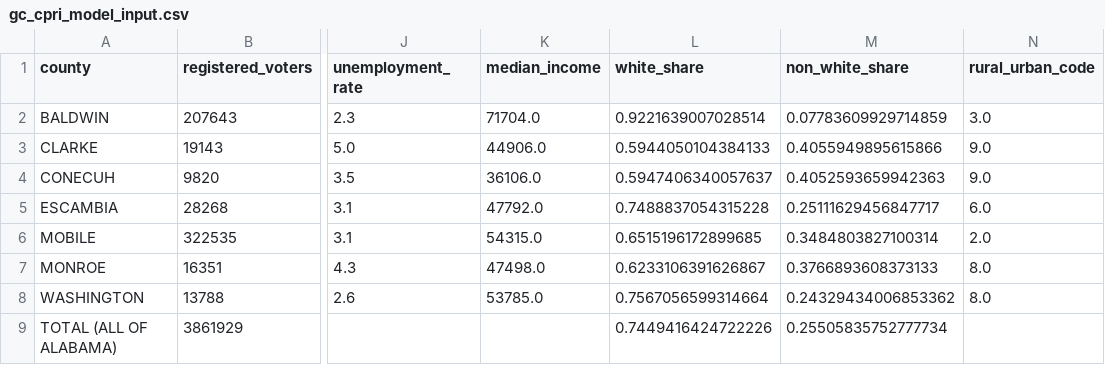
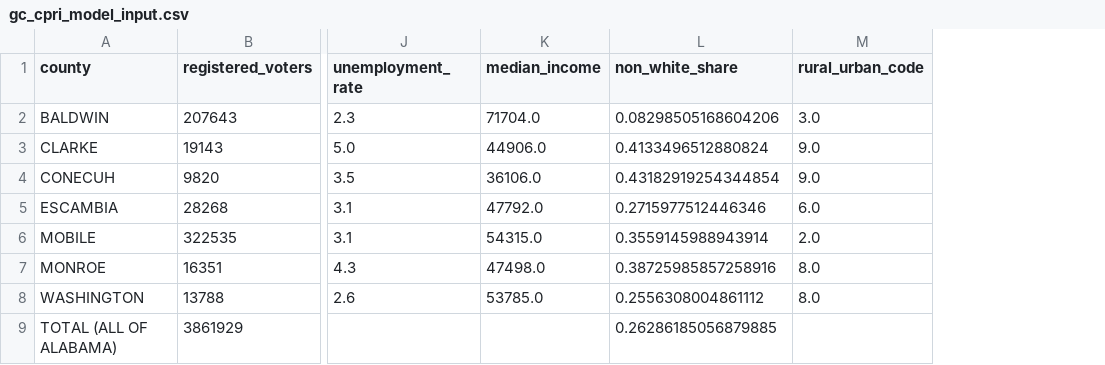
Before and after one commit to lacarabela/GC-CPRI, a CSV file: data/merged/gc_cpri_model_input.csv, drawn as a sheet; only a part is shown, gaps mark what is left out; removed rows and columns are numbered as before the commit, all else as after; the diff names each change by its address in the sheet, - before the commit and + after, or states it on an @@ line.

```diff
--- a/data/merged/gc_cpri_model_input.csv
+++ b/data/merged/gc_cpri_model_input.csv
-column L (white_share), rows 2-9: 0.9221639007028514 | 0.5944050104384133 | 0.5947406340057637 | 0.7488837054315228 | 0.6515196172899685 | 0.6233106391626867 | 0.7567056599314664 | 0.7449416424722226
-L2 (non_white_share): 0.07783609929714859
+L2 (non_white_share): 0.08298505168604206
-L3 (non_white_share): 0.4055949895615866
+L3 (non_white_share): 0.4133496512880824
-L4 (non_white_share): 0.4052593659942363
+L4 (non_white_share): 0.43182919254344854
-L5 (non_white_share): 0.25111629456847717
+L5 (non_white_share): 0.2715977512446346
-L6 (non_white_share): 0.3484803827100314
+L6 (non_white_share): 0.3559145988943914
-L7 (non_white_share): 0.3766893608373133
+L7 (non_white_share): 0.38725985857258916
-L8 (non_white_share): 0.24329434006853362
+L8 (non_white_share): 0.2556308004861112
-L9 (non_white_share): 0.25505835752777734
+L9 (non_white_share): 0.26286185056879885
```
Also changed, not shown: app/data/gc_cpri_scores_for_app.csv, data/final/gc_cpri_explained_variance.csv, 11 other files.
